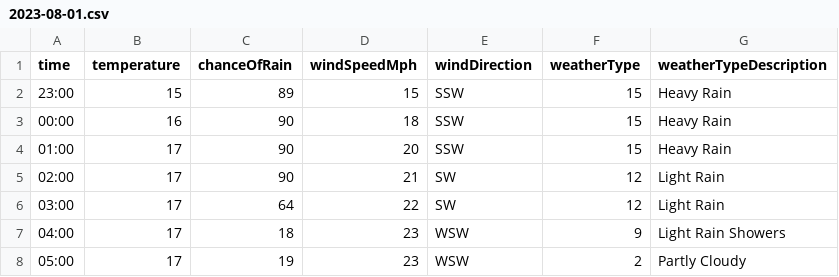
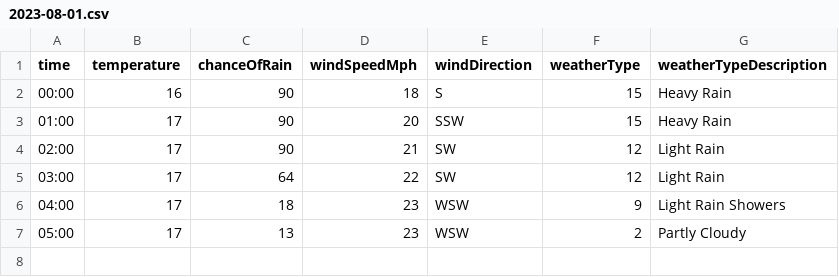
Before and after one commit to djcarter85/studland, a CSV file: _data/weather/2023-08-01.csv, drawn as a sheet.

Commit message:
021a4f94-aea6-40b0-9ae0-247db83bb3fb

```diff
--- a/_data/weather/2023-08-01.csv
+++ b/_data/weather/2023-08-01.csv
@@ -1,4 +1,3 @@
 time,temperature,chanceOfRain,windSpeedMph,windDirection,weatherType,weatherTypeDescription
-23:00,15,89,15,SSW,15,Heavy Rain
-00:00,16,90,18,SSW,15,Heavy Rain
+00:00,16,90,18,S,15,Heavy Rain
 01:00,17,90,20,SSW,15,Heavy Rain
@@ -7,2 +6,2 @@ time,temperature,chanceOfRain,windSpeedMph,windDirection,weatherType,weatherType
 04:00,17,18,23,WSW,9,Light Rain Showers
-05:00,17,19,23,WSW,2,Partly Cloudy
+05:00,17,13,23,WSW,2,Partly Cloudy
```
